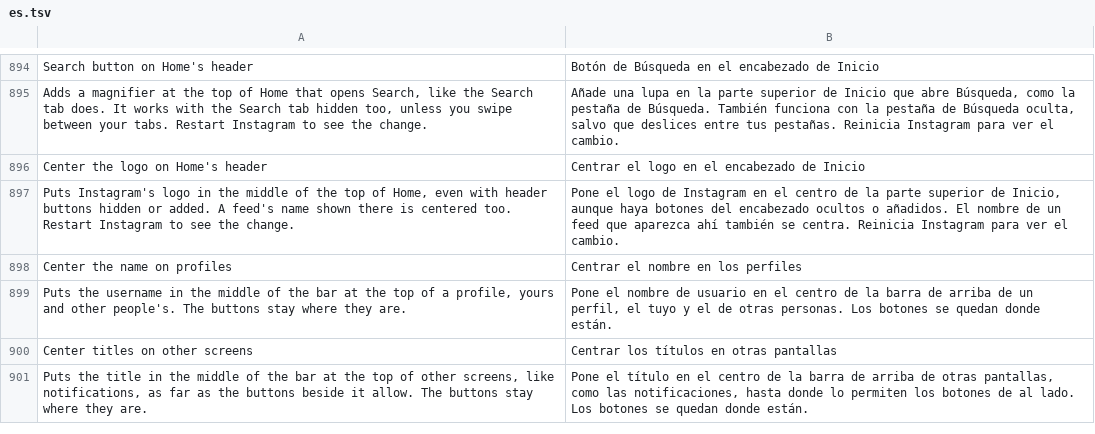
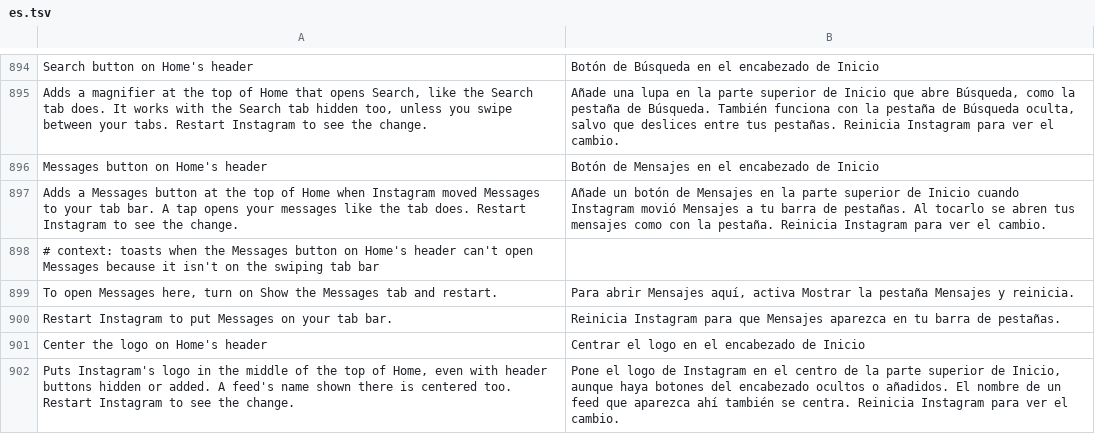
Before and after one commit to Aholicknight/HushGram, a TSV file: extensions/shared/library/src/main/l10n/es.tsv, drawn as a sheet; only a part is shown, gaps mark what is left out; the shorter side is filled out with more unchanged rows; the diff names each change by its address in the sheet, - before the commit and + after, or states it on an @@ line.

```diff
--- a/extensions/shared/library/src/main/l10n/es.tsv
+++ b/extensions/shared/library/src/main/l10n/es.tsv
+row 896: Messages button on Home's header | Botón de Mensajes en el encabezado de Inicio
+row 897: Adds a Messages button at the top of Home when Instagram moved Messages to your tab bar. A tap opens your messages like the tab does. Restart Instagram to see the change. | Añade un botón de Mensajes en la parte superior de Inicio cuando Instagram movió Mensajes a tu barra de pestañas. Al tocarlo se abren tus mensajes como con la pestaña. Reinicia Instagram para ver el cambio.
+row 898: # context: toasts when the Messages button on Home's header can't open Messages because it isn't on the swiping tab bar
+row 899: To open Messages here, turn on Show the Messages tab and restart. | Para abrir Mensajes aquí, activa Mostrar la pestaña Mensajes y reinicia.
+row 900: Restart Instagram to put Messages on your tab bar. | Reinicia Instagram para que Mensajes aparezca en tu barra de pestañas.
```
Also changed, not shown: extensions/shared/library/src/main/l10n/de.tsv, extensions/shared/library/src/main/l10n/in.tsv, 18 other files.
